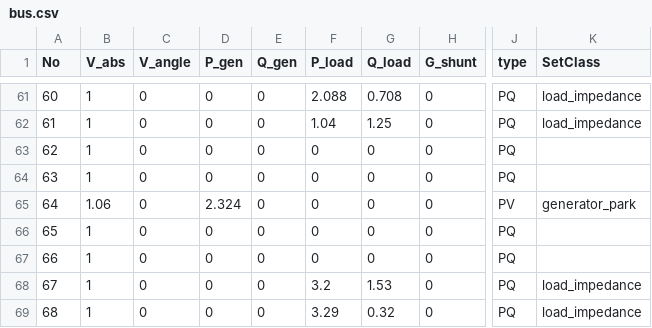
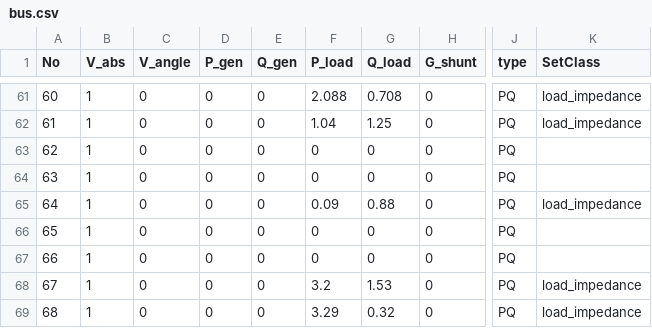
Before and after one commit to SunBoqiang/guilda_sub-transmission, a CSV file: _object/+network/IEEE68bus/bus.csv, drawn as a sheet; only a part is shown, gaps mark what is left out; the diff names each change by its address in the sheet, - before the commit and + after, or states it on an @@ line.

```diff
--- a/_object/+network/IEEE68bus/bus.csv
+++ b/_object/+network/IEEE68bus/bus.csv
-B65 (V_abs): 1.06
+B65 (V_abs): 1
-D65 (P_gen): 2.324
+D65 (P_gen): 0
-F65 (P_load): 0
+F65 (P_load): 0.09
-G65 (Q_load): 0
+G65 (Q_load): 0.88
-J65 (type): PV
+J65 (type): PQ
-K65 (SetClass): generator_park
+K65 (SetClass): load_impedance
```
Also changed, not shown: _object/+network/IEEE14bus/bus.csv, 4 other files.
